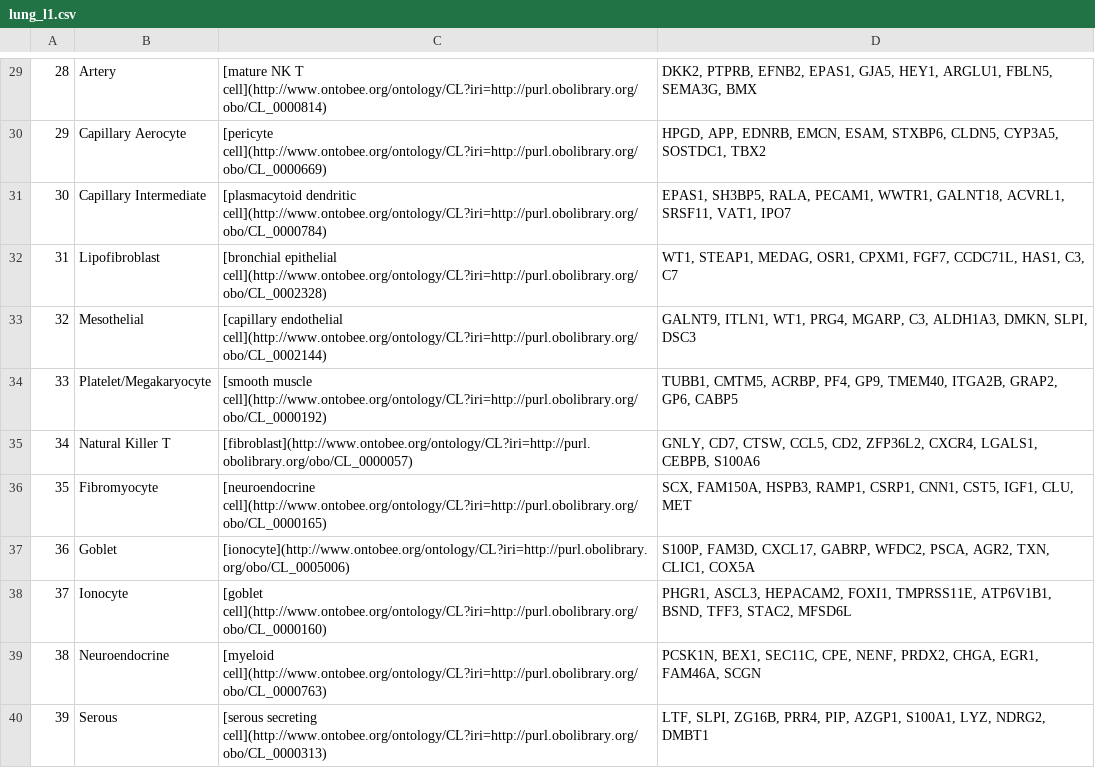
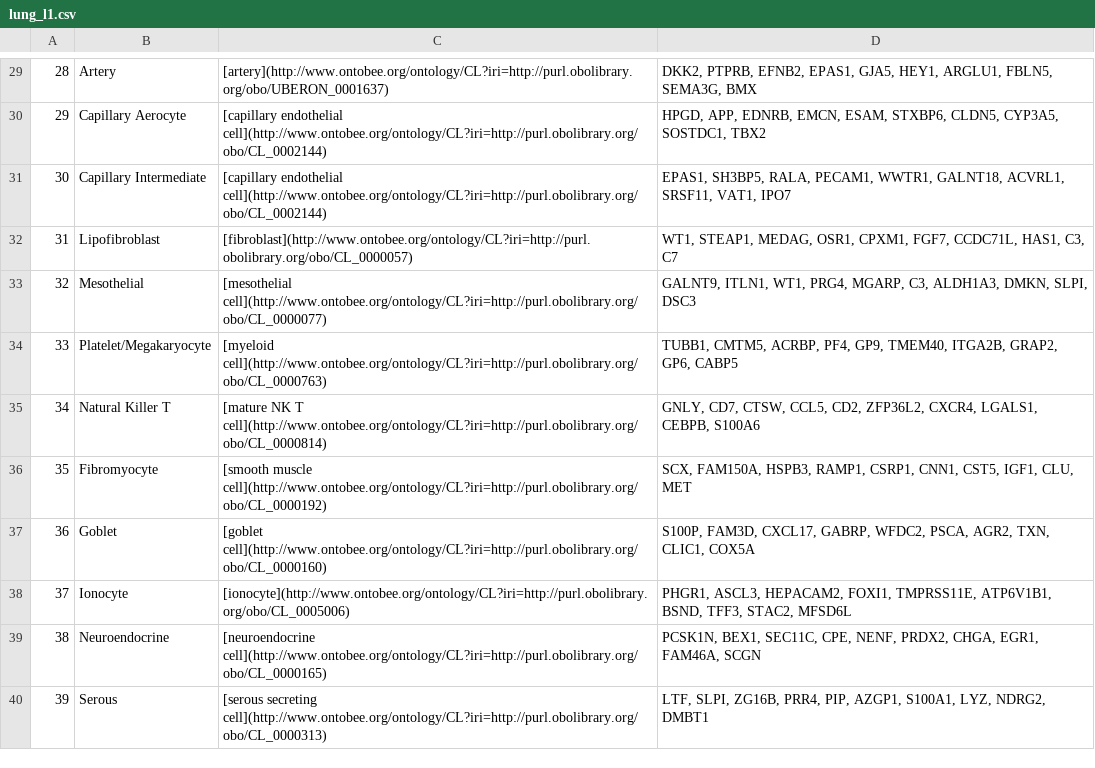
Before and after one commit to satijalab/azimuth_website, a CSV file: static/csv/lung_l1.csv, drawn as a sheet; only a part is shown, gaps mark what is left out; the diff covers the shown part only.

```diff
--- a/static/csv/lung_l1.csv
+++ b/static/csv/lung_l1.csv
@@ -29,12 +29,12 @@
-"28","Artery","[mature NK T cell](http://www.ontobee.org/ontology/CL?iri=http://purl.obolibrary.org/obo/CL_0000814)","DKK2, PTPRB, EFNB2, EPAS1, GJA5, HEY1, ARGLU1, FBLN5, SEMA3G, BMX"
-"29","Capillary Aerocyte","[pericyte cell](http://www.ontobee.org/ontology/CL?iri=http://purl.obolibrary.org/obo/CL_0000669)","HPGD, APP, EDNRB, EMCN, ESAM, STXBP6, CLDN5, CYP3A5, SOSTDC1, TBX2"
-"30","Capillary Intermediate","[plasmacytoid dendritic cell](http://www.ontobee.org/ontology/CL?iri=http://purl.obolibrary.org/obo/CL_0000784)","EPAS1, SH3BP5, RALA, PECAM1, WWTR1, GALNT18, ACVRL1, SRSF11, VAT1, IPO7"
-"31","Lipofibroblast","[bronchial epithelial cell](http://www.ontobee.org/ontology/CL?iri=http://purl.obolibrary.org/obo/CL_0002328)","WT1, STEAP1, MEDAG, OSR1, CPXM1, FGF7, CCDC71L, HAS1, C3, C7"
-"32","Mesothelial","[capillary endothelial cell](http://www.ontobee.org/ontology/CL?iri=http://purl.obolibrary.org/obo/CL_0002144)","GALNT9, ITLN1, WT1, PRG4, MGARP, C3, ALDH1A3, DMKN, SLPI, DSC3"
-"33","Platelet/Megakaryocyte","[smooth muscle cell](http://www.ontobee.org/ontology/CL?iri=http://purl.obolibrary.org/obo/CL_0000192)","TUBB1, CMTM5, ACRBP, PF4, GP9, TMEM40, ITGA2B, GRAP2, GP6, CABP5"
-"34","Natural Killer T","[fibroblast](http://www.ontobee.org/ontology/CL?iri=http://purl.obolibrary.org/obo/CL_0000057)","GNLY, CD7, CTSW, CCL5, CD2, ZFP36L2, CXCR4, LGALS1, CEBPB, S100A6"
-"35","Fibromyocyte","[neuroendocrine cell](http://www.ontobee.org/ontology/CL?iri=http://purl.obolibrary.org/obo/CL_0000165)","SCX, FAM150A, HSPB3, RAMP1, CSRP1, CNN1, CST5, IGF1, CLU, MET"
-"36","Goblet","[ionocyte](http://www.ontobee.org/ontology/CL?iri=http://purl.obolibrary.org/obo/CL_0005006)","S100P, FAM3D, CXCL17, GABRP, WFDC2, PSCA, AGR2, TXN, CLIC1, COX5A"
-"37","Ionocyte","[goblet cell](http://www.ontobee.org/ontology/CL?iri=http://purl.obolibrary.org/obo/CL_0000160)","PHGR1, ASCL3, HEPACAM2, FOXI1, TMPRSS11E, ATP6V1B1, BSND, TFF3, STAC2, MFSD6L"
-"38","Neuroendocrine","[myeloid cell](http://www.ontobee.org/ontology/CL?iri=http://purl.obolibrary.org/obo/CL_0000763)","PCSK1N, BEX1, SEC11C, CPE, NENF, PRDX2, CHGA, EGR1, FAM46A, SCGN"
+"28","Artery","[artery](http://www.ontobee.org/ontology/CL?iri=http://purl.obolibrary.org/obo/UBERON_0001637)","DKK2, PTPRB, EFNB2, EPAS1, GJA5, HEY1, ARGLU1, FBLN5, SEMA3G, BMX"
+"29","Capillary Aerocyte","[capillary endothelial cell](http://www.ontobee.org/ontology/CL?iri=http://purl.obolibrary.org/obo/CL_0002144)","HPGD, APP, EDNRB, EMCN, ESAM, STXBP6, CLDN5, CYP3A5, SOSTDC1, TBX2"
+"30","Capillary Intermediate","[capillary endothelial cell](http://www.ontobee.org/ontology/CL?iri=http://purl.obolibrary.org/obo/CL_0002144)","EPAS1, SH3BP5, RALA, PECAM1, WWTR1, GALNT18, ACVRL1, SRSF11, VAT1, IPO7"
+"31","Lipofibroblast","[fibroblast](http://www.ontobee.org/ontology/CL?iri=http://purl.obolibrary.org/obo/CL_0000057)","WT1, STEAP1, MEDAG, OSR1, CPXM1, FGF7, CCDC71L, HAS1, C3, C7"
+"32","Mesothelial","[mesothelial cell](http://www.ontobee.org/ontology/CL?iri=http://purl.obolibrary.org/obo/CL_0000077)","GALNT9, ITLN1, WT1, PRG4, MGARP, C3, ALDH1A3, DMKN, SLPI, DSC3"
+"33","Platelet/Megakaryocyte","[myeloid cell](http://www.ontobee.org/ontology/CL?iri=http://purl.obolibrary.org/obo/CL_0000763)","TUBB1, CMTM5, ACRBP, PF4, GP9, TMEM40, ITGA2B, GRAP2, GP6, CABP5"
+"34","Natural Killer T","[mature NK T cell](http://www.ontobee.org/ontology/CL?iri=http://purl.obolibrary.org/obo/CL_0000814)","GNLY, CD7, CTSW, CCL5, CD2, ZFP36L2, CXCR4, LGALS1, CEBPB, S100A6"
+"35","Fibromyocyte","[smooth muscle cell](http://www.ontobee.org/ontology/CL?iri=http://purl.obolibrary.org/obo/CL_0000192)","SCX, FAM150A, HSPB3, RAMP1, CSRP1, CNN1, CST5, IGF1, CLU, MET"
+"36","Goblet","[goblet cell](http://www.ontobee.org/ontology/CL?iri=http://purl.obolibrary.org/obo/CL_0000160)","S100P, FAM3D, CXCL17, GABRP, WFDC2, PSCA, AGR2, TXN, CLIC1, COX5A"
+"37","Ionocyte","[ionocyte](http://www.ontobee.org/ontology/CL?iri=http://purl.obolibrary.org/obo/CL_0005006)","PHGR1, ASCL3, HEPACAM2, FOXI1, TMPRSS11E, ATP6V1B1, BSND, TFF3, STAC2, MFSD6L"
+"38","Neuroendocrine","[neuroendocrine cell](http://www.ontobee.org/ontology/CL?iri=http://purl.obolibrary.org/obo/CL_0000165)","PCSK1N, BEX1, SEC11C, CPE, NENF, PRDX2, CHGA, EGR1, FAM46A, SCGN"
 "39","Serous","[serous secreting cell](http://www.ontobee.org/ontology/CL?iri=http://purl.obolibrary.org/obo/CL_0000313)","LTF, SLPI, ZG16B, PRR4, PIP, AZGP1, S100A1, LYZ, NDRG2, DMBT1"
```
Also changed, not shown: 27 edited cells elsewhere in this file, static/csv/lung_l2.csv.
